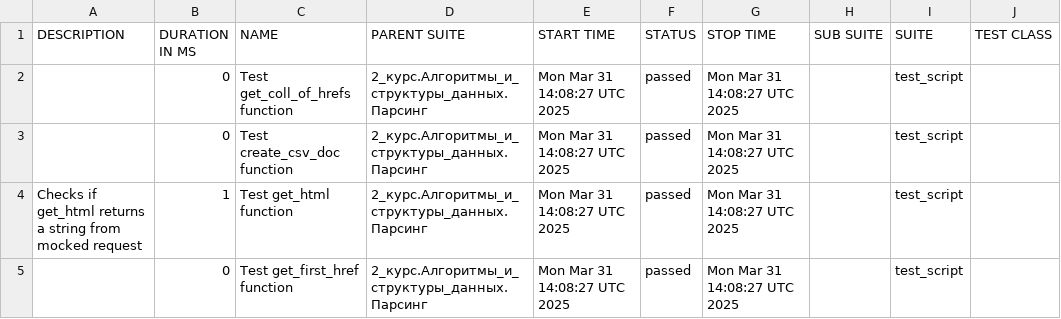
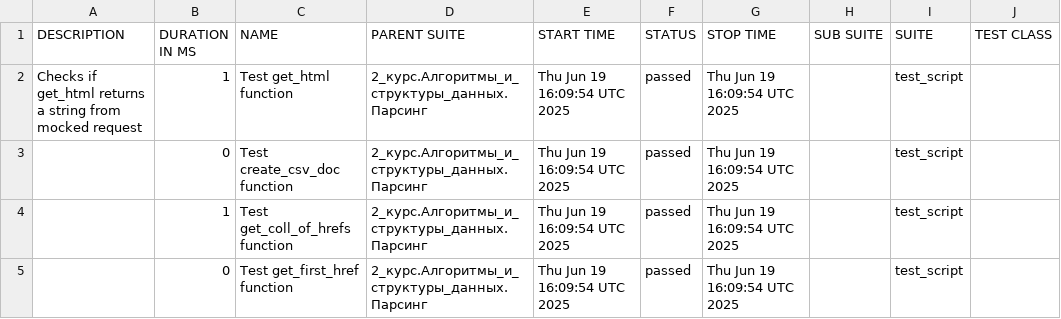
Before and after one commit to LevapTon/Study, a CSV file: data/suites.csv, drawn as a sheet; only a part is shown; the diff names each change by its address in the sheet, - before the commit and + after, or states it on an @@ line.

```diff
--- a/data/suites.csv
+++ b/data/suites.csv
-A2 (DESCRIPTION): (empty)
+A2 (DESCRIPTION): Checks if get_html returns a string from mocked request
-B2 (DURATION IN MS): 0
+B2 (DURATION IN MS): 1
-C2 (NAME): Test get_coll_of_hrefs function
+C2 (NAME): Test get_html function
-E2:E5 (START TIME): Mon Mar 31 14:08:27 UTC 2025
+E2:E5 (START TIME): Thu Jun 19 16:09:54 UTC 2025
-G2:G5 (STOP TIME): Mon Mar 31 14:08:27 UTC 2025
+G2:G5 (STOP TIME): Thu Jun 19 16:09:54 UTC 2025
-A4 (DESCRIPTION): Checks if get_html returns a string from mocked request
+A4 (DESCRIPTION): (empty)
-C4 (NAME): Test get_html function
+C4 (NAME): Test get_coll_of_hrefs function
```
Also changed, not shown: 22 other files.
